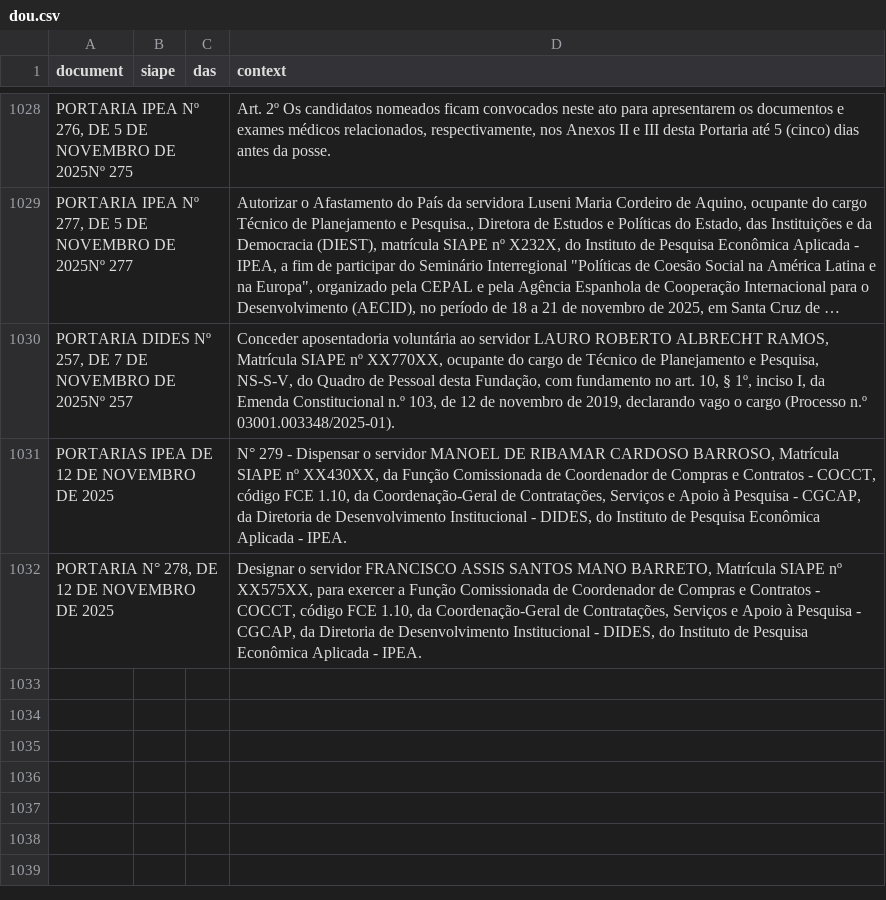
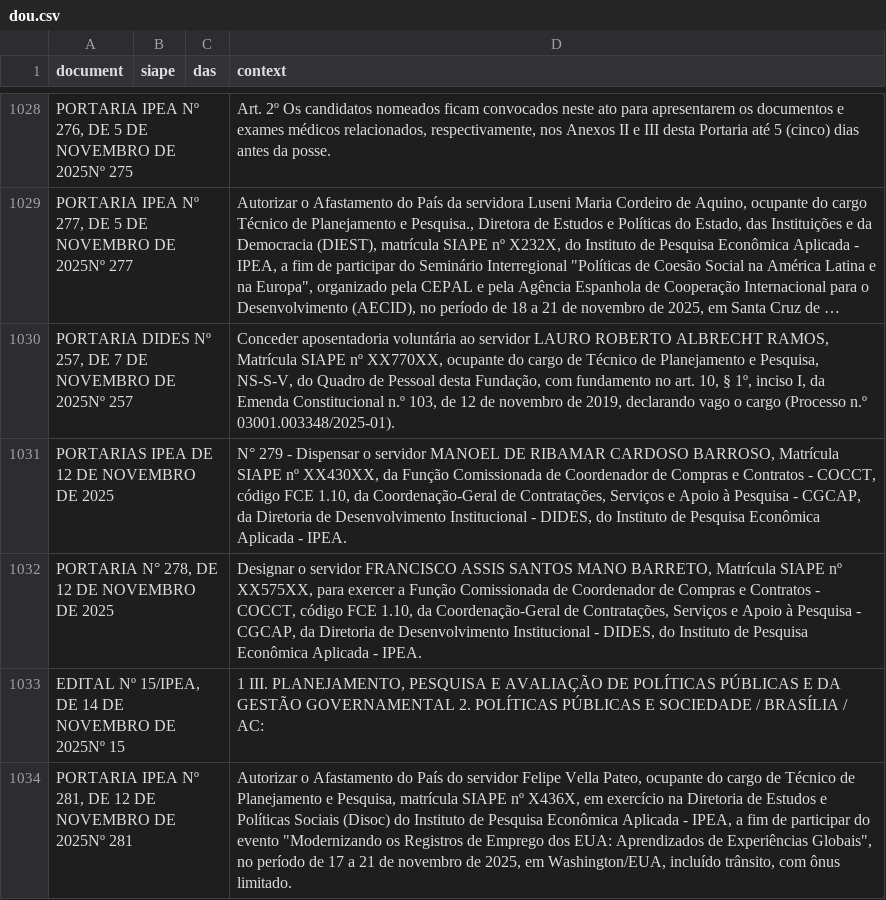
Before and after one commit to BAFurtado/ipea_dou_bot, a CSV file: data/dou.csv, drawn as a sheet; only a part is shown, gaps mark what is left out; long unchanged cells end in …; the diff names each change by its address in the sheet, - before the commit and + after, or states it on an @@ line.

```diff
--- a/data/dou.csv
+++ b/data/dou.csv
+row 1033: EDITAL Nº 15/IPEA, DE 14 DE NOVEMBRO DE 2025Nº 15 |  |  | 1 III. PLANEJAMENTO, PESQUISA E AVALIAÇÃO DE POLÍTICAS PÚBLICAS E DA GESTÃO GOVERNAMENTAL 2. POLÍTICAS PÚBLICAS E SOCIEDADE / BRASÍLIA / AC:
+row 1034: PORTARIA IPEA Nº 281, DE 12 DE NOVEMBRO DE 2025Nº 281 |  |  | Autorizar o Afastamento do País do servidor Felipe Vella Pateo, ocupante do cargo de Técnico de Planejamento e Pesquisa, matrícula SIAPE nº X436X, em exercício na Diretoria de Estudos e Políticas Sociais (Disoc) do Instituto de Pesquisa Econômica Aplicada - IPEA, a fim de participar do evento "Modernizando os Registros de Emprego dos EUA: Aprendizados de Experiências Globais", no período de 17 a 21 de novembro de 2025, em Washington/EUA, incluído trânsito, com ônus limitado.
```
Also changed, not shown: 1 other file.
